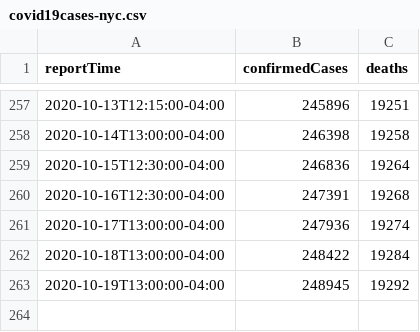
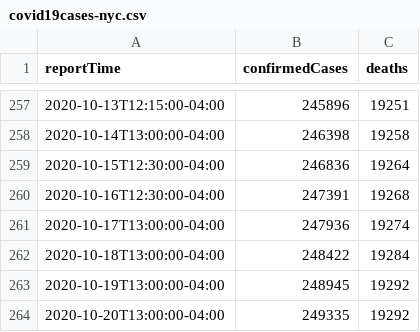
Before and after one commit to trevf/covid19cases-nyc, a CSV file: data/covid19cases-nyc.csv, drawn as a sheet; only a part is shown, gaps mark what is left out.

Commit message:
Add new data for Tuesday, October 20

```diff
--- a/data/covid19cases-nyc.csv
+++ b/data/covid19cases-nyc.csv
@@ -263 +263,2 @@ reportTime,confirmedCases,deaths
 2020-10-19T13:00:00-04:00,248945,19292
+2020-10-20T13:00:00-04:00,249335,19292
```
